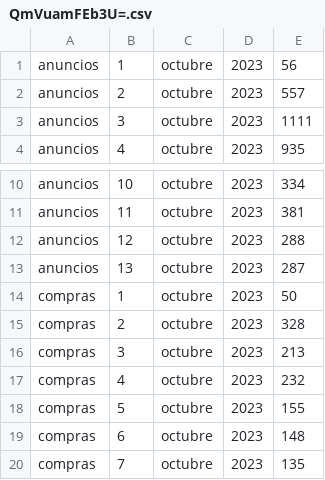
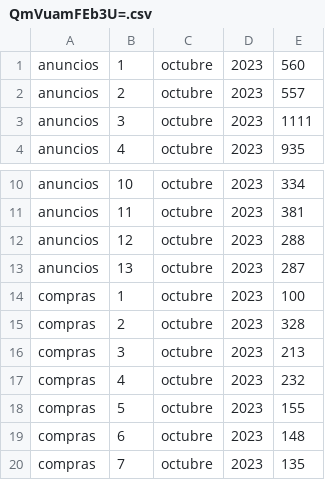
Before and after one commit to Arakuma-Studio/arakuma-studio.github.io, a CSV file: StatsData/com.ArakumaStudio.BenjaCaleroDou/QmVuamFEb3U=.csv, drawn as a sheet; only a part is shown, gaps mark what is left out.

Commit message:
no message

```diff
--- a/StatsData/com.ArakumaStudio.BenjaCaleroDou/QmVuamFEb3U=.csv
+++ b/StatsData/com.ArakumaStudio.BenjaCaleroDou/QmVuamFEb3U=.csv
@@ -1,2 +1,2 @@
-anuncios,1,octubre,2023,56
+anuncios,1,octubre,2023,560
 anuncios,2,octubre,2023,557
@@ -13,3 +13,3 @@ anuncios,12,octubre,2023,288
 anuncios,13,octubre,2023,287
-compras,1,octubre,2023,50
+compras,1,octubre,2023,100
 compras,2,octubre,2023,328
```
